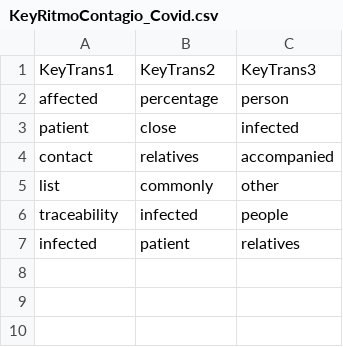
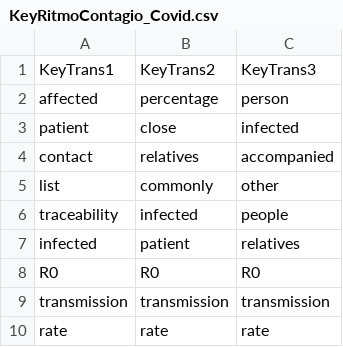
Before and after one commit to casalazar/Covid-JsontoCsv, a CSV file: KeyRitmoContagio_Covid.csv, drawn as a sheet.

Commit message:
Update KeyRitmoContagio_Covid.csv

```diff
--- a/KeyRitmoContagio_Covid.csv
+++ b/KeyRitmoContagio_Covid.csv
@@ -7 +7,4 @@ traceability,	infected,	people
 infected,	patient,	relatives
+R0, R0, R0
+transmission, transmission, transmission
+rate, rate, rate
```
